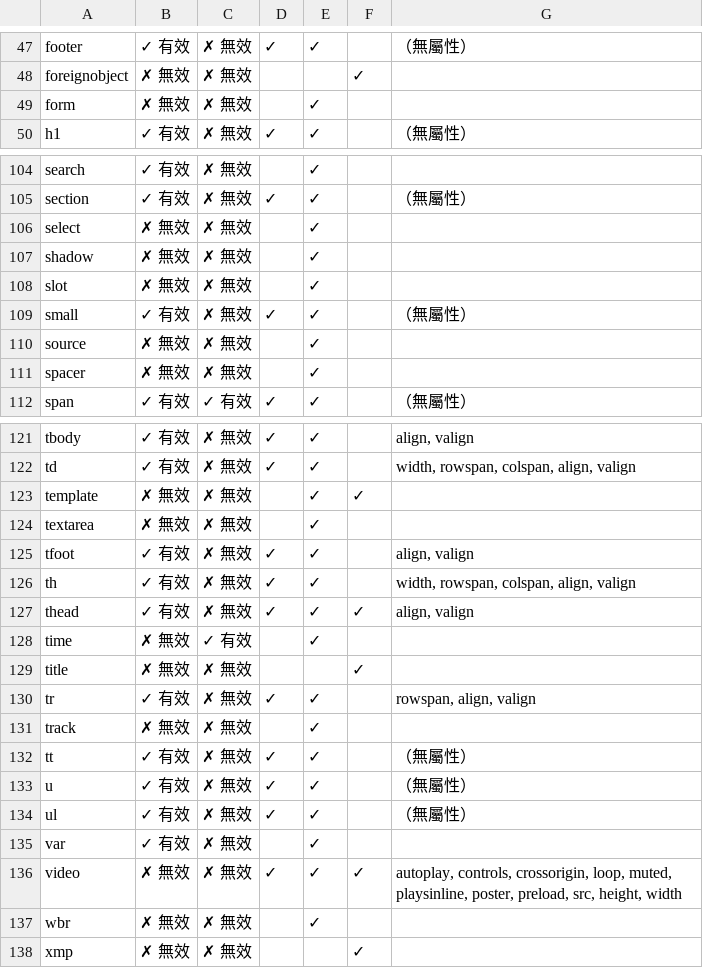
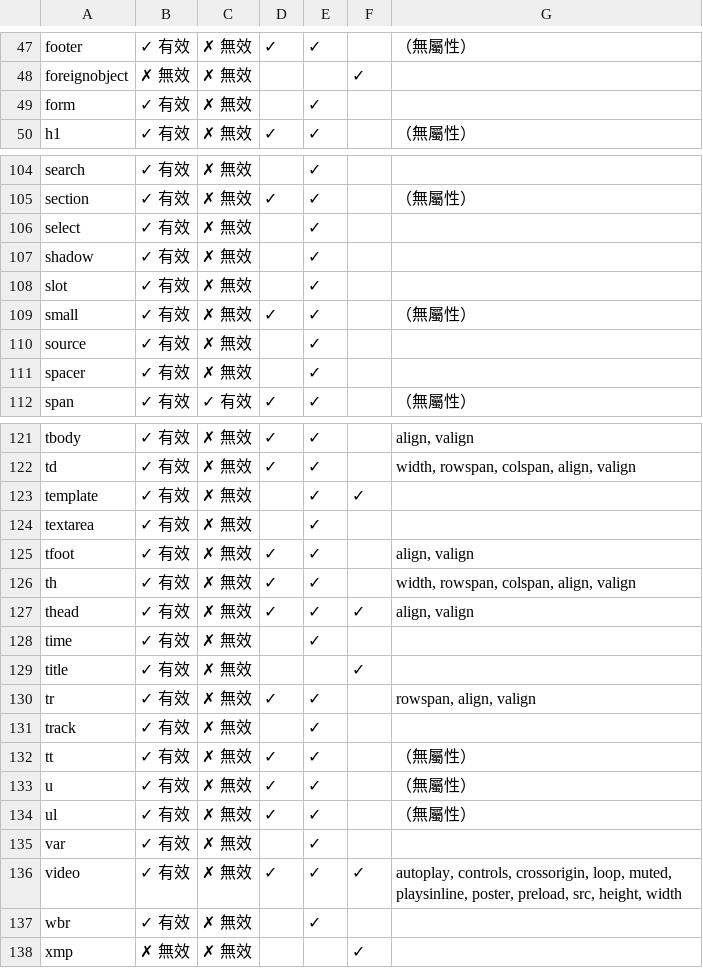
Before and after one commit to Saltenfish/black-white_list_0529, a CSV file: csv/01_HTML標籤對照表.csv, drawn as a sheet; only a part is shown, gaps mark what is left out; the diff covers the shown part only.

```diff
--- a/csv/01_HTML標籤對照表.csv
+++ b/csv/01_HTML標籤對照表.csv
@@ -48,3 +48,3 @@ footer,✓ 有效,✗ 無效,✓,✓,,（無屬性）
 foreignobject,✗ 無效,✗ 無效,,,✓,
-form,✗ 無效,✗ 無效,,✓,,
+form,✓ 有效,✗ 無效,,✓,,
 h1,✓ 有效,✗ 無效,✓,✓,,（無屬性）
@@ -105,8 +105,8 @@ search,✓ 有效,✗ 無效,,✓,,
 section,✓ 有效,✗ 無效,✓,✓,,（無屬性）
-select,✗ 無效,✗ 無效,,✓,,
-shadow,✗ 無效,✗ 無效,,✓,,
-slot,✗ 無效,✗ 無效,,✓,,
+select,✓ 有效,✗ 無效,,✓,,
+shadow,✓ 有效,✗ 無效,,✓,,
+slot,✓ 有效,✗ 無效,,✓,,
 small,✓ 有效,✗ 無效,✓,✓,,（無屬性）
-source,✗ 無效,✗ 無效,,✓,,
-spacer,✗ 無效,✗ 無效,,✓,,
+source,✓ 有效,✗ 無效,,✓,,
+spacer,✓ 有效,✗ 無效,,✓,,
 span,✓ 有效,✓ 有效,✓,✓,,（無屬性）
@@ -122,4 +122,4 @@ tbody,✓ 有效,✗ 無效,✓,✓,,"align, valign"
 td,✓ 有效,✗ 無效,✓,✓,,"width, rowspan, colspan, align, valign"
-template,✗ 無效,✗ 無效,,✓,✓,
-textarea,✗ 無效,✗ 無效,,✓,,
+template,✓ 有效,✗ 無效,,✓,✓,
+textarea,✓ 有效,✗ 無效,,✓,,
 tfoot,✓ 有效,✗ 無效,✓,✓,,"align, valign"
@@ -127,6 +127,6 @@ th,✓ 有效,✗ 無效,✓,✓,,"width, rowspan, colspan, align, valign"
 thead,✓ 有效,✗ 無效,✓,✓,✓,"align, valign"
-time,✗ 無效,✓ 有效,,✓,,
-title,✗ 無效,✗ 無效,,,✓,
+time,✓ 有效,✗ 無效,,✓,,
+title,✓ 有效,✗ 無效,,,✓,
 tr,✓ 有效,✗ 無效,✓,✓,,"rowspan, align, valign"
-track,✗ 無效,✗ 無效,,✓,,
+track,✓ 有效,✗ 無效,,✓,,
 tt,✓ 有效,✗ 無效,✓,✓,,（無屬性）
@@ -135,4 +135,4 @@ ul,✓ 有效,✗ 無效,✓,✓,,（無屬性）
 var,✓ 有效,✗ 無效,,✓,,
-video,✗ 無效,✗ 無效,✓,✓,✓,"autoplay, controls, crossorigin, loop, muted, playsinline, poster, preload, src, height, width"
-wbr,✗ 無效,✗ 無效,,✓,,
+video,✓ 有效,✗ 無效,✓,✓,✓,"autoplay, controls, crossorigin, loop, muted, playsinline, poster, preload, src, height, width"
+wbr,✓ 有效,✗ 無效,,✓,,
 xmp,✗ 無效,✗ 無效,,,✓,
```
Also changed, not shown: 25 edited cells elsewhere in this file, 8 other files.
